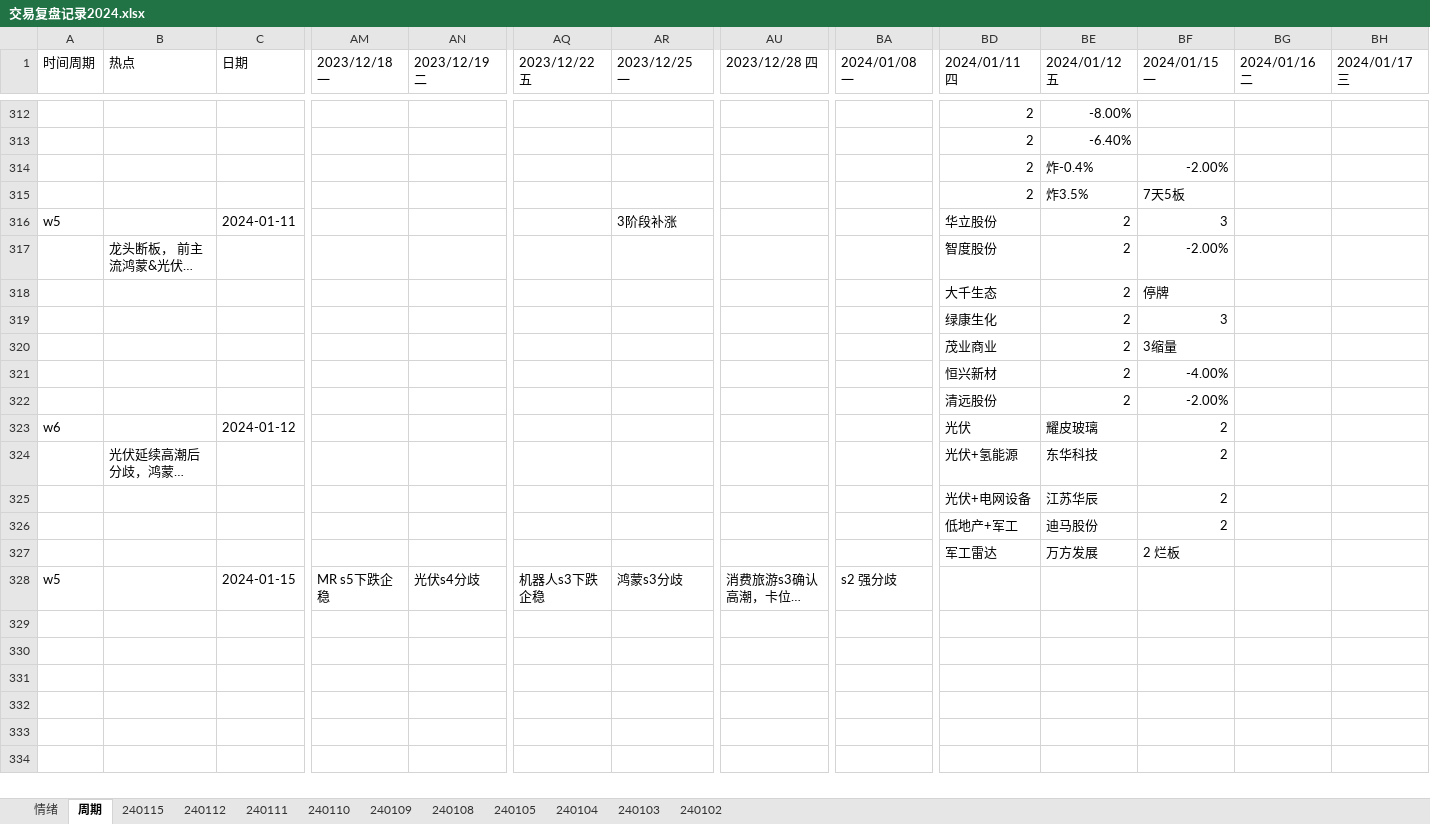
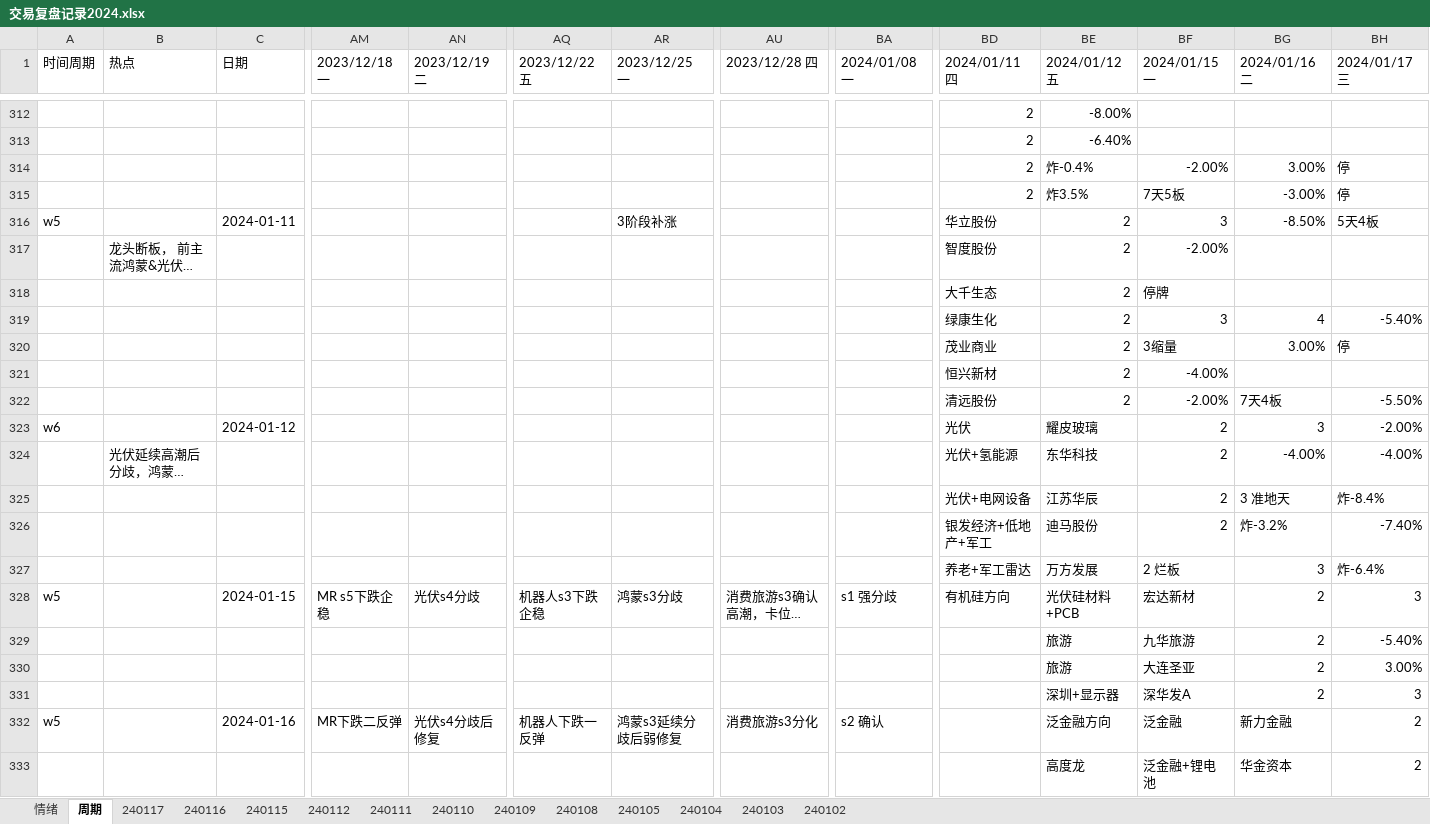
Before and after one commit to gaoguang-2026/Atool, an Excel workbook: 交易复盘记录2024.xlsx, sheet 周期, drawn as a sheet; only a part is shown, gaps mark what is left out; long unchanged cells end in …; values as stored, in another font and other column widths than the file's, no cell formats; removed rows and columns are numbered as before the commit, all else as after; rows hold the shown columns only; the diff covers the shown part only; the diff names each change by its address in the sheet, - before the commit and + after, or states it on an @@ line.

```diff
--- a/交易复盘记录2024.xlsx (sheet 周期)
+++ b/交易复盘记录2024.xlsx (sheet 周期)
+sheet tab: 240117
+sheet tab: 240116
-BG314 (2024/01/16 二): (empty)
+BG314 (2024/01/16 二): 3.00%
-BH314:BH315 (2024/01/17 三): (empty)
+BH314:BH315 (2024/01/17 三): 停
-BG315 (2024/01/16 二): (empty)
+BG315 (2024/01/16 二): -3.00%
-BG316 (2024/01/16 二): (empty)
+BG316 (2024/01/16 二): -8.50%
-BH316 (2024/01/17 三): (empty)
+BH316 (2024/01/17 三): 5天4板
-BG319 (2024/01/16 二): (empty)
+BG319 (2024/01/16 二): 4
-BH319 (2024/01/17 三): (empty)
+BH319 (2024/01/17 三): -5.40%
-BG320 (2024/01/16 二): (empty)
+BG320 (2024/01/16 二): 3.00%
-BH320 (2024/01/17 三): (empty)
+BH320 (2024/01/17 三): 停
-BG322 (2024/01/16 二): (empty)
+BG322 (2024/01/16 二): 7天4板
-BH322 (2024/01/17 三): (empty)
+BH322 (2024/01/17 三): -5.50%
-BG323 (2024/01/16 二): (empty)
+BG323 (2024/01/16 二): 3
-BH323 (2024/01/17 三): (empty)
+BH323 (2024/01/17 三): -2.00%
-BG324 (2024/01/16 二): (empty)
+BG324 (2024/01/16 二): -4.00%
-BH324 (2024/01/17 三): (empty)
+BH324 (2024/01/17 三): -4.00%
-BG325 (2024/01/16 二): (empty)
+BG325 (2024/01/16 二): 3 准地天
-BH325 (2024/01/17 三): (empty)
+BH325 (2024/01/17 三): 炸-8.4%
-row 326:  |  |  |  |  |  |  |  |  | 低地产+军工 | 迪马股份 | 2
-row 327:  |  |  |  |  |  |  |  |  | 军工雷达 | 万方发展 | 2 烂板
+row 326:  |  |  |  |  |  |  |  |  | 银发经济+低地产+军工 | 迪马股份 | 2 | 炸-3.2% | -7.40%
+row 327:  |  |  |  |  |  |  |  |  | 养老+军工雷达 | 万方发展 | 2 烂板 | 3 | 炸-6.4%
-BA328 (2024/01/08 一): s2 强分歧
+BA328 (2024/01/08 一): s1 强分歧
-BD328 (2024/01/11 四): (empty)
+BD328 (2024/01/11 四): 有机硅方向
-BE328 (2024/01/12 五): (empty)
+BE328 (2024/01/12 五): 光伏硅材料+PCB
-BF328 (2024/01/15 一): (empty)
+BF328 (2024/01/15 一): 宏达新材
-BG328 (2024/01/16 二): (empty)
+BG328 (2024/01/16 二): 2
-BH328 (2024/01/17 三): (empty)
+BH328 (2024/01/17 三): 3
+row 329:  |  |  |  |  |  |  |  |  |  | 旅游 | 九华旅游 | 2 | -5.40%
+row 330:  |  |  |  |  |  |  |  |  |  | 旅游 | 大连圣亚 | 2 | 3.00%
+row 331:  |  |  |  |  |  |  |  |  |  | 深圳+显示器 | 深华发A | 2 | 3
+row 332: w5 |  | 2024-01-16 | MR下跌二反弹 | 光伏s4分歧后修复 | 机器人下跌一反弹 | 鸿蒙s3延续分歧后弱修复 | 消费旅游s3分化 | s2 确认 |  | 泛金融方向 | 泛金融 | 新力金融 | 2
+row 333:  |  |  |  |  |  |  |  |  |  | 高度龙 | 泛金融+锂电池 | 华金资本 | 2
```
Also changed, not shown: 6 added rows and 30 edited cells elsewhere in this sheet, sheet 情绪, cell formats, 2 other files.
